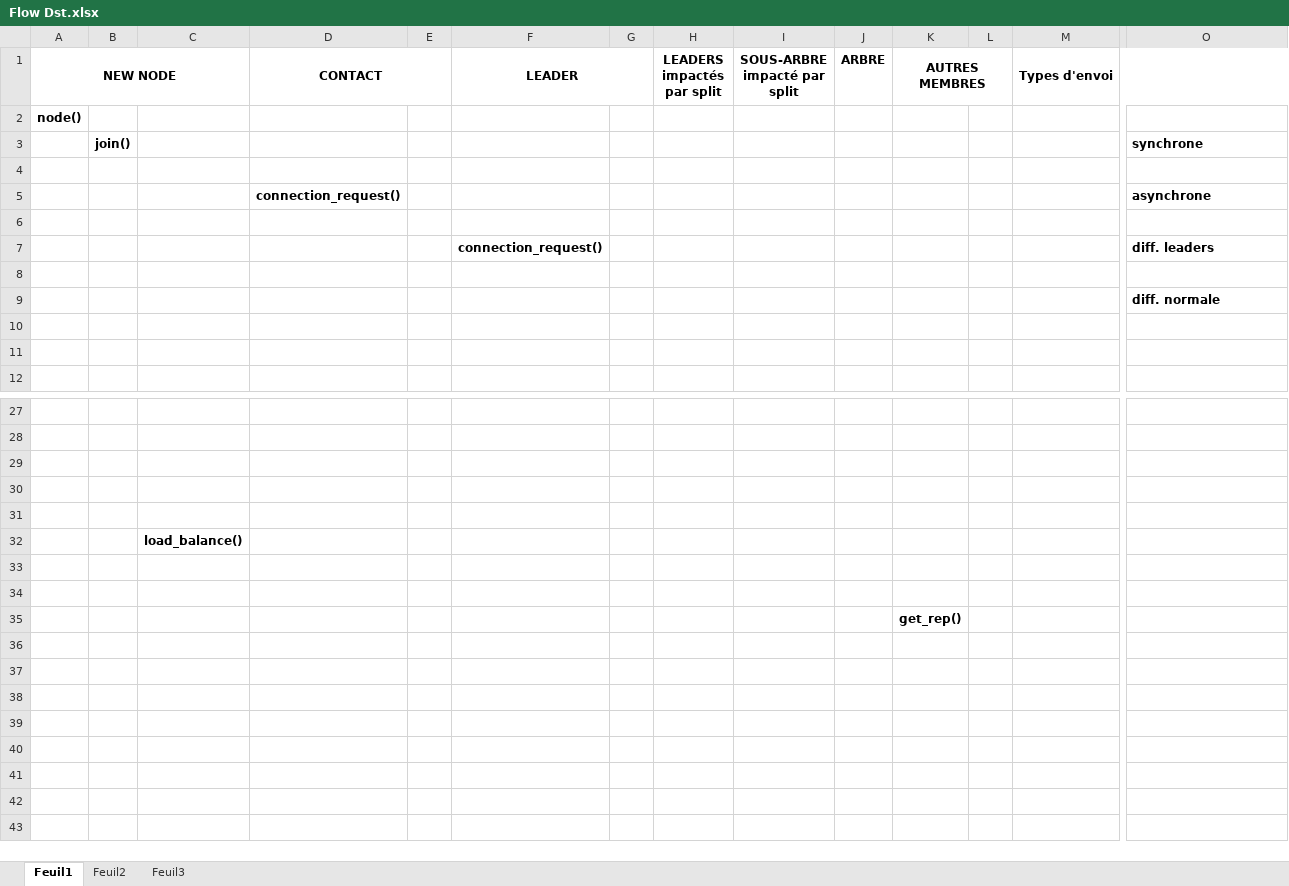
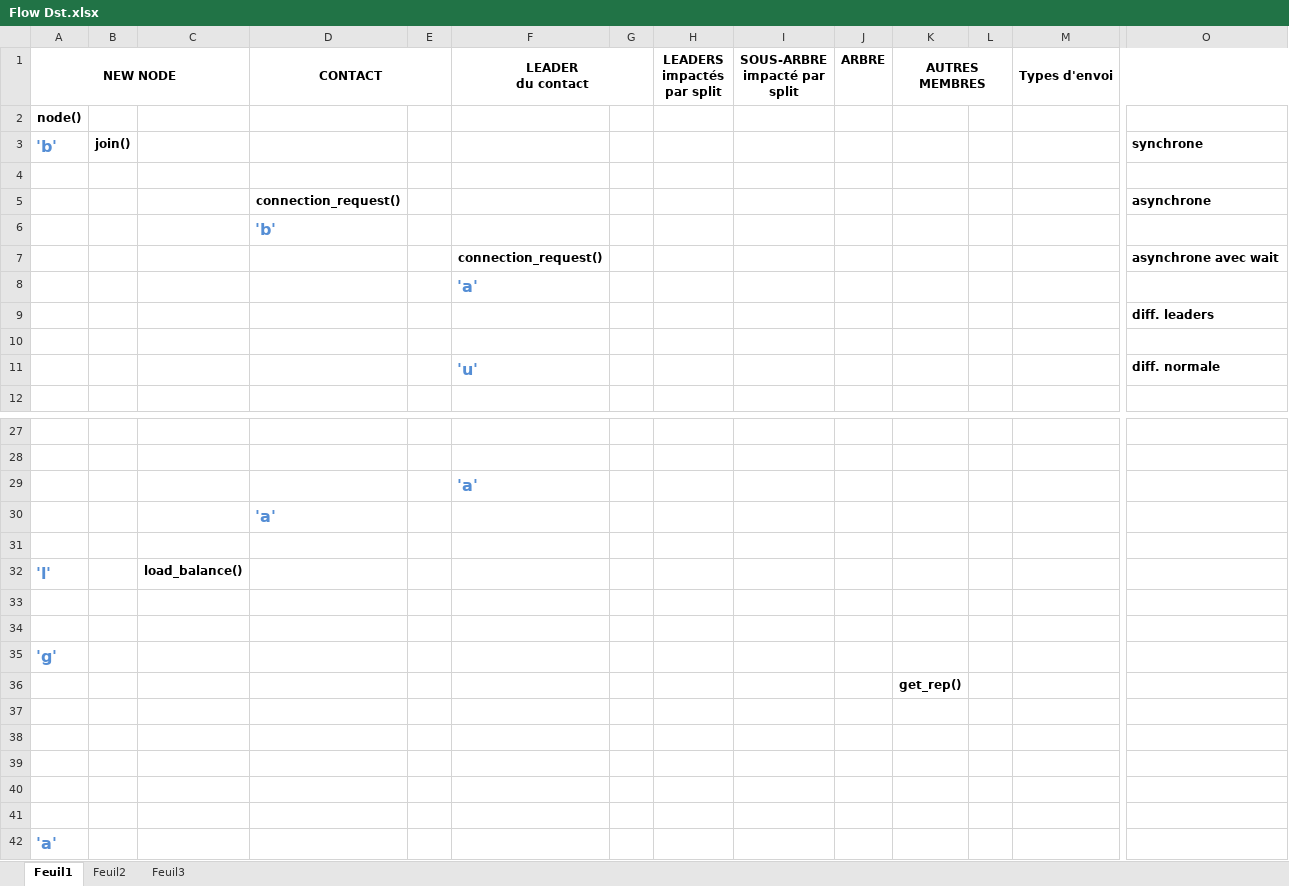
Before and after one commit to tof25/DST, an Excel workbook: doc/Flow Dst.xlsx, sheet Feuil1, drawn as a sheet; only a part is shown, gaps mark what is left out; values as stored, in another font and other column widths than the file's, no borders; charts and pictures not drawn; removed rows and columns are numbered as before the commit, all else as after; rows hold the shown columns only; ↵ is a line break in a cell; the diff names each change by its address in the sheet, - before the commit and + after, or states it on an @@ line.

```diff
--- a/doc/Flow Dst.xlsx (sheet Feuil1)
+++ b/doc/Flow Dst.xlsx (sheet Feuil1)
-F1: LEADER
+F1: LEADER ↵ du contact
-A3 (NEW NODE): (empty)
+A3 (NEW NODE): 'b'
+row 6:  |  |  | 'b'
+row 7:  |  |  |  |  | connection_request() |  |  |  |  |  |  |  | asynchrone avec wait
+row 8:  |  |  |  |  | 'a'
+row 9:  |  |  |  |  |  |  |  |  |  |  |  |  | diff. leaders
-row 7:  |  |  |  |  | connection_request() |  |  |  |  |  |  |  | diff. leaders
-row 11: (empty)
+row 11:  |  |  |  |  | 'u' |  |  |  |  |  |  |  | diff. normale
-row 9:  |  |  |  |  |  |  |  |  |  |  |  |  | diff. normale
-row 10: (empty)
-row 11: (empty)
+row 29:  |  |  |  |  | 'a'
+row 30:  |  |  | 'a'
+row 31: (empty)
+row 32: 'l' |  | load_balance()
+row 33: (empty)
+row 34: (empty)
+row 35: 'g'
@@ row 35 moved to row 36: get_rep() @@
-row 32:  |  | load_balance()
+row 42: 'a'
```
Also changed, not shown: charts or pictures, 1 other file.
